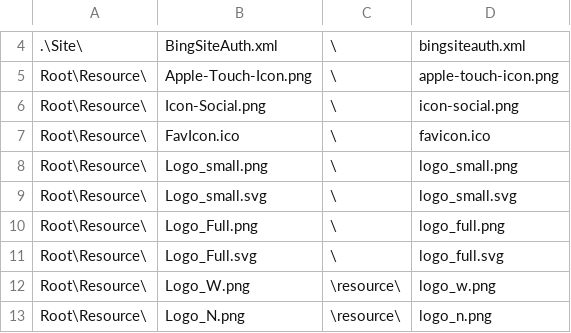
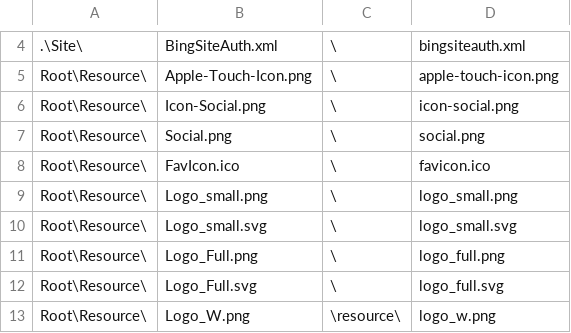
Before and after one commit to wcodes-org/wcode-web-site, a TSV file: Config/File.tsv, drawn as a sheet; only a part is shown, gaps mark what is left out; the shorter side is filled out with more unchanged rows.

Commit message:
Social img file

```diff
--- a/Config/File.tsv
+++ b/Config/File.tsv
@@ -6,2 +6,3 @@ Root\Resource\	Apple-Touch-Icon.png	\	apple-touch-icon.png
 Root\Resource\	Icon-Social.png	\	icon-social.png
+Root\Resource\	Social.png	\	social.png
 Root\Resource\	FavIcon.ico	\	favicon.ico
```
